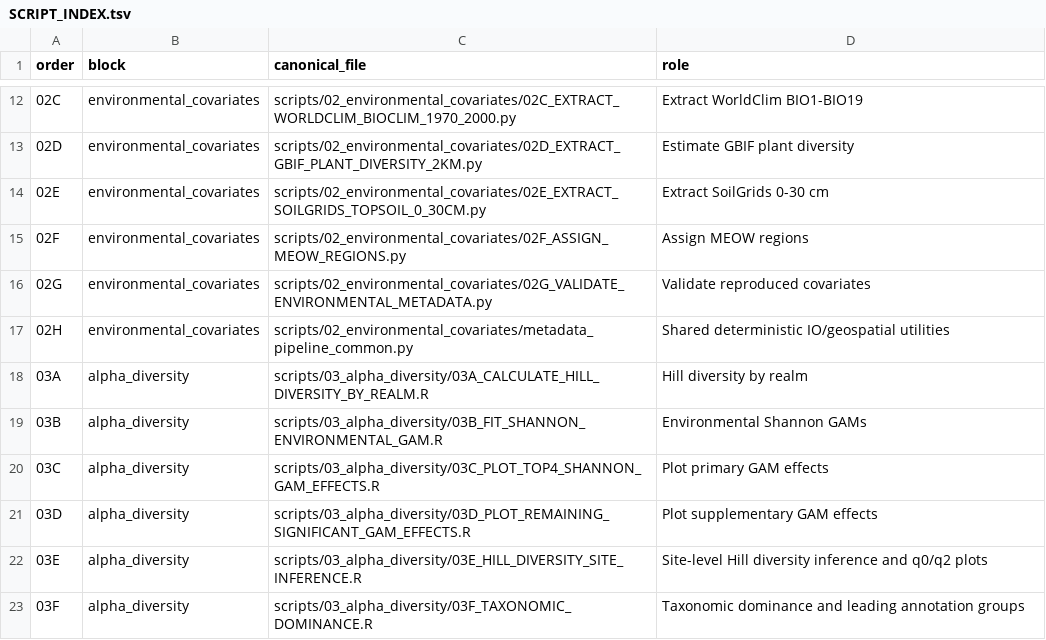
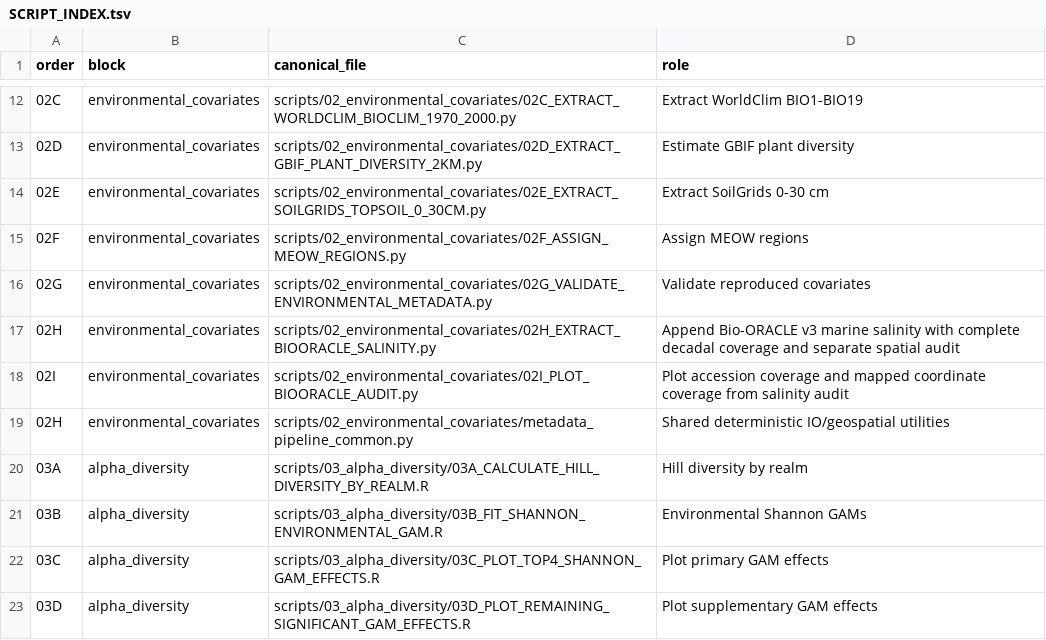
Before and after one commit to fjbalvino/mangrove-sediment-biogeography, a TSV file: docs/provenance/SCRIPT_INDEX.tsv, drawn as a sheet; only a part is shown, gaps mark what is left out; the shorter side is filled out with more unchanged rows.

Commit message:
Add audited Bio-ORACLE v3 surface-salinity covariates

```diff
--- a/docs/provenance/SCRIPT_INDEX.tsv
+++ b/docs/provenance/SCRIPT_INDEX.tsv
@@ -16,2 +16,4 @@ order	block	canonical_file	role
 02G	environmental_covariates	scripts/02_environmental_covariates/02G_VALIDATE_ENVIRONMENTAL_METADATA.py	Validate reproduced covariates
+02H	environmental_covariates	scripts/02_environmental_covariates/02H_EXTRACT_BIOORACLE_SALINITY.py	Append Bio-ORACLE v3 marine salinity with complete decadal coverage and separate spatial audit
+02I	environmental_covariates	scripts/02_environmental_covariates/02I_PLOT_BIOORACLE_AUDIT.py	Plot accession coverage and mapped coordinate coverage from salinity audit
 02H	environmental_covariates	scripts/02_environmental_covariates/metadata_pipeline_common.py	Shared deterministic IO/geospatial utilities
```
Also changed, not shown: 12 other files.
